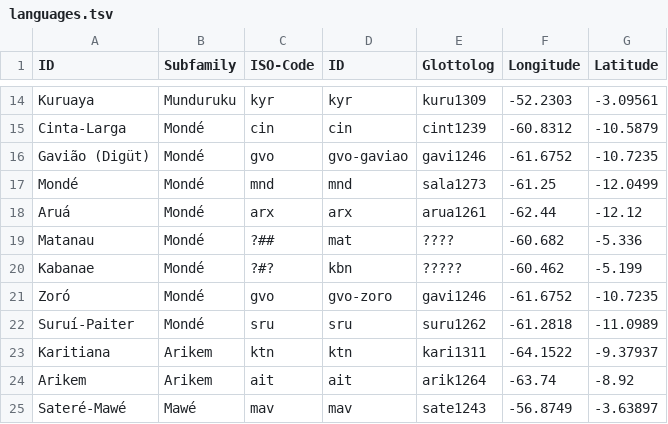
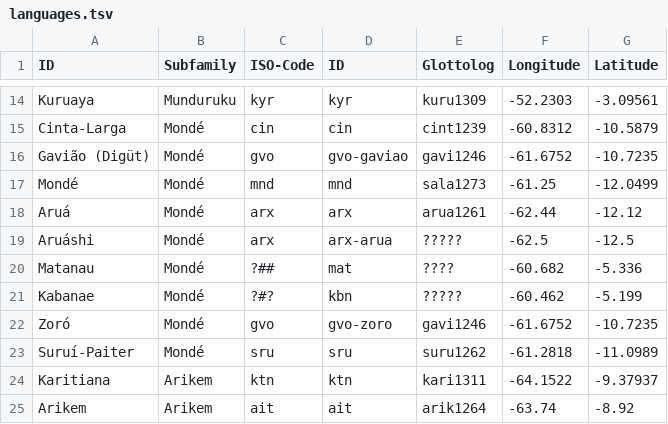
Before and after one commit to tupian-language-resources/tuled, a TSV file: etc/languages.tsv, drawn as a sheet; only a part is shown, gaps mark what is left out; the shorter side is filled out with more unchanged rows; the diff names each change by its address in the sheet, - before the commit and + after, or states it on an @@ line.

Commit message:
Update languages.tsv

```diff
--- a/etc/languages.tsv
+++ b/etc/languages.tsv
+row 19: Aruáshi | Mondé | arx | arx-arua | ????? | -62.5 | -12.5
```
